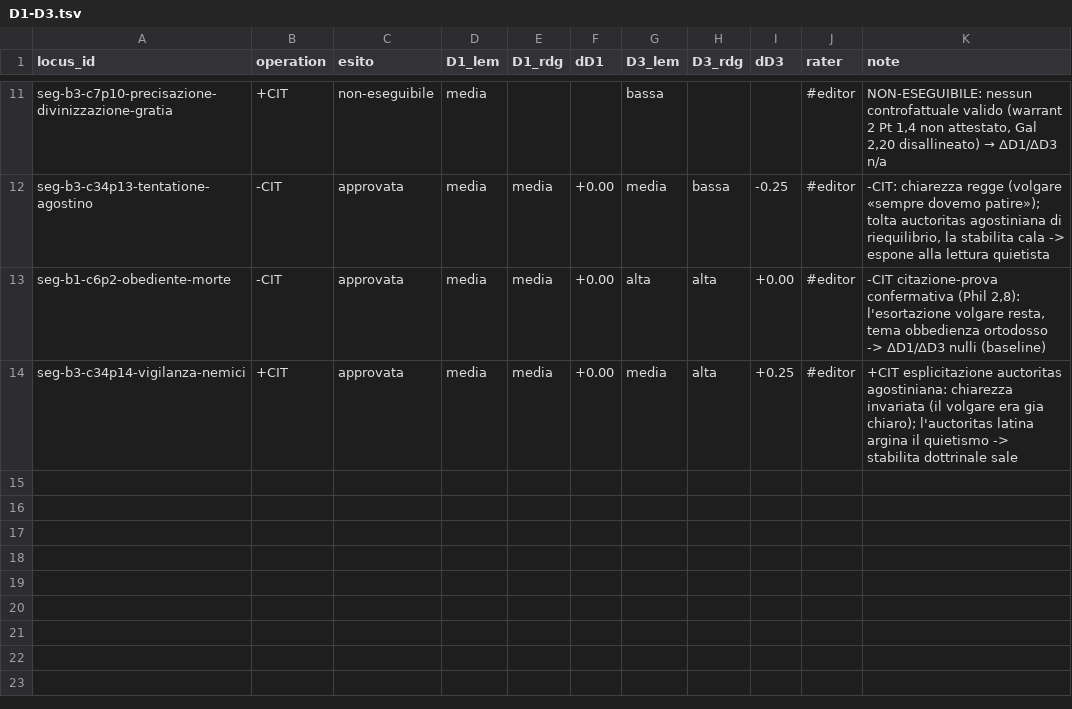
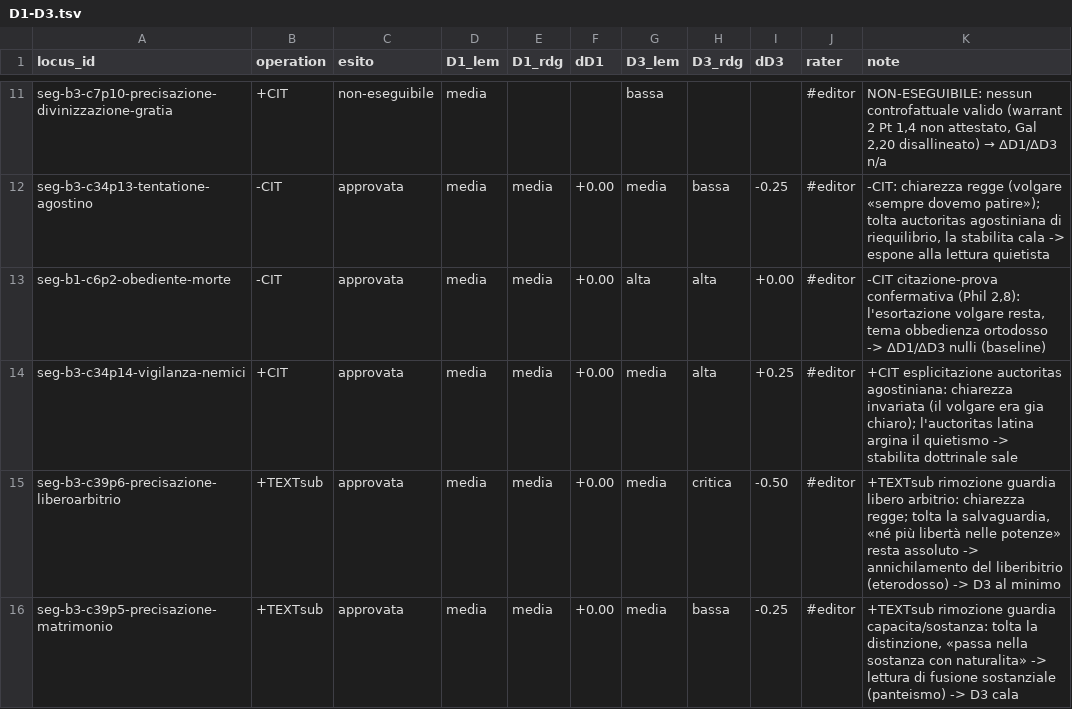
Before and after one commit to luciano-longo77/castello-anima-TEI-IA, a TSV file: logs/D1-D3.tsv, drawn as a sheet; only a part is shown, gaps mark what is left out.

Commit message:
Update D1-D3.tsv with new entries and modifications

```diff
--- a/logs/D1-D3.tsv
+++ b/logs/D1-D3.tsv
@@ -14 +14,3 @@ seg-b1-c6p2-obediente-morte	-CIT	approvata	media	media	+0.00	alta	alta	+0.00	#ed
 seg-b3-c34p14-vigilanza-nemici	+CIT	approvata	media	media	+0.00	media	alta	+0.25	#editor	+CIT esplicitazione auctoritas agostiniana: chiarezza invariata (il volgare era gia chiaro); l'auctoritas latina argina il quietismo -> stabilita dottrinale sale
+seg-b3-c39p6-precisazione-liberoarbitrio	+TEXTsub	approvata	media	media	+0.00	media	critica	-0.50	#editor	+TEXTsub rimozione guardia libero arbitrio: chiarezza regge; tolta la salvaguardia, «né più libertà nelle potenze» resta assoluto -> annichilamento del liberibitrio (eterodosso) -> D3 al minimo
+seg-b3-c39p5-precisazione-matrimonio	+TEXTsub	approvata	media	media	+0.00	media	bassa	-0.25	#editor	+TEXTsub rimozione guardia capacita/sostanza: tolta la distinzione, «passa nella sostanza con naturalita» -> lettura di fusione sostanziale (panteismo) -> D3 cala
```
